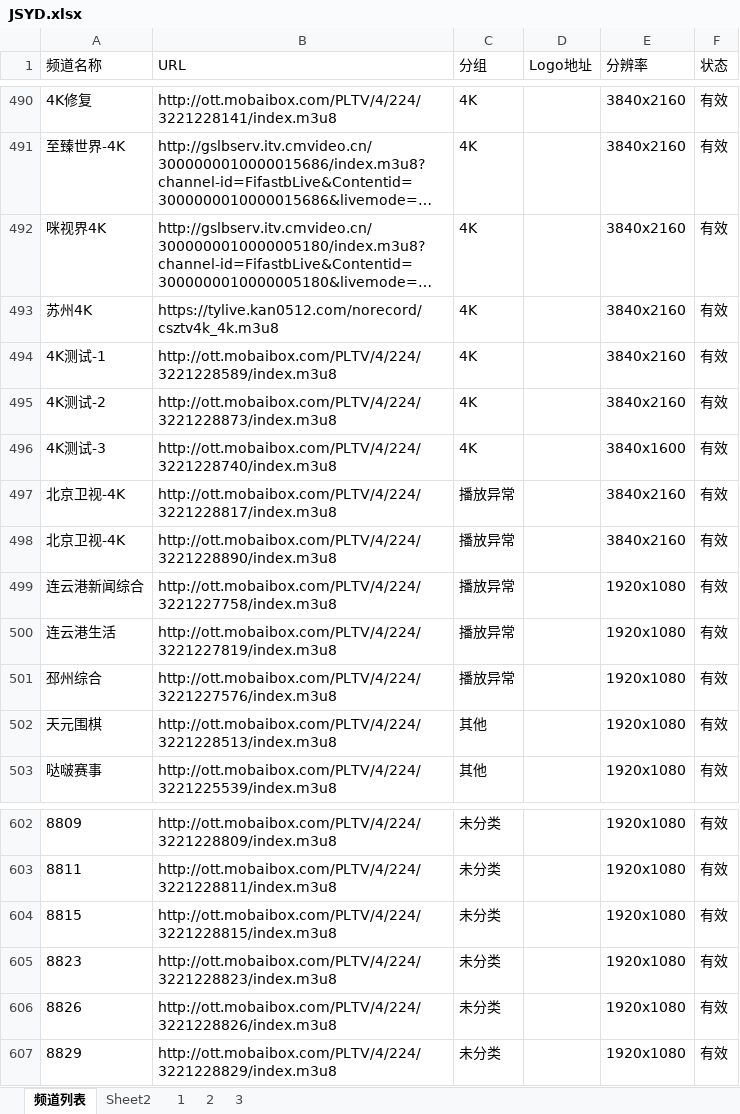
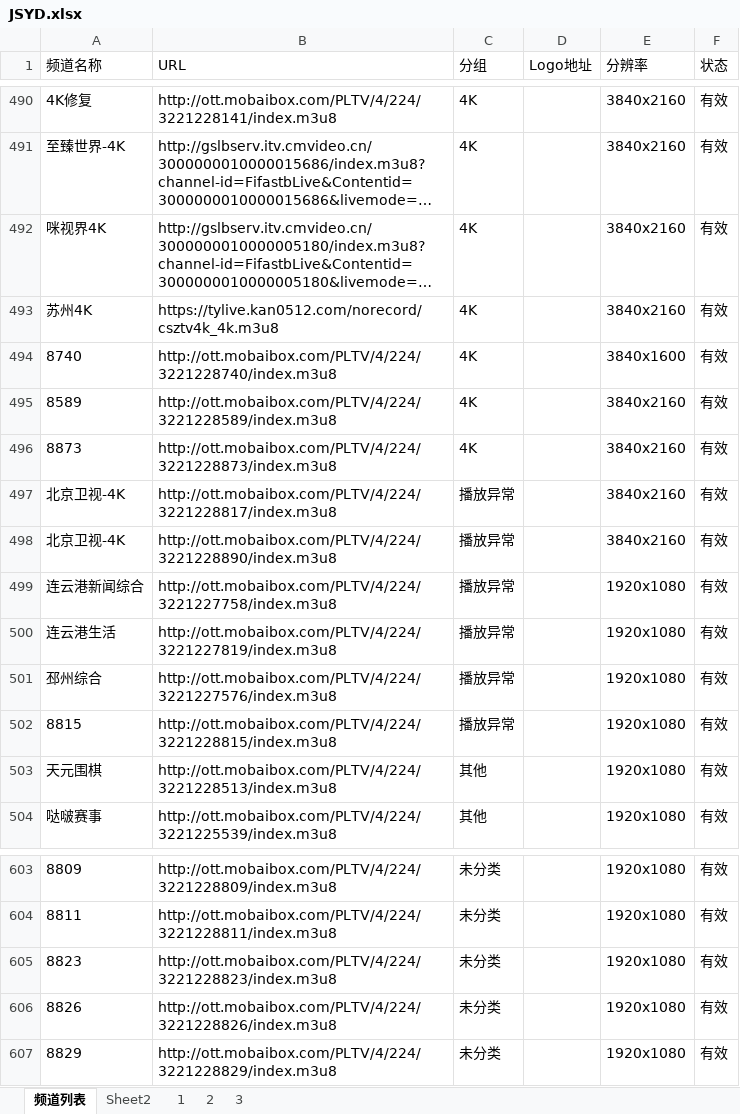
Before and after one commit to jizhujian/zb, an Excel workbook: JSYD.xlsx, sheet 频道列表, drawn as a sheet; only a part is shown, gaps mark what is left out; long unchanged cells end in …; values as stored, in another font and other column widths than the file's, no borders; conditional formats not drawn; removed rows and columns are numbered as before the commit, all else as after; the diff names each change by its address in the sheet, - before the commit and + after, or states it on an @@ line.

```diff
--- a/JSYD.xlsx (sheet 频道列表)
+++ b/JSYD.xlsx (sheet 频道列表)
+row 494: 8740 | http://ott.mobaibox.com/PLTV/4/224/3221228740/index.m3u8 | 4K |  | 3840x1600 | 有效
-A495 (频道名称): 4K测试-1
+A495 (频道名称): 8589
-A496 (频道名称): 4K测试-2
+A496 (频道名称): 8873
-row 496: 4K测试-3 | http://ott.mobaibox.com/PLTV/4/224/3221228740/index.m3u8 | 4K |  | 3840x1600 | 有效
+row 502: 8815 | http://ott.mobaibox.com/PLTV/4/224/3221228815/index.m3u8 | 播放异常 |  | 1920x1080 | 有效
-row 604: 8815 | http://ott.mobaibox.com/PLTV/4/224/3221228815/index.m3u8 | 未分类 |  | 1920x1080 | 有效
```
Also changed, not shown: 2 other files.
